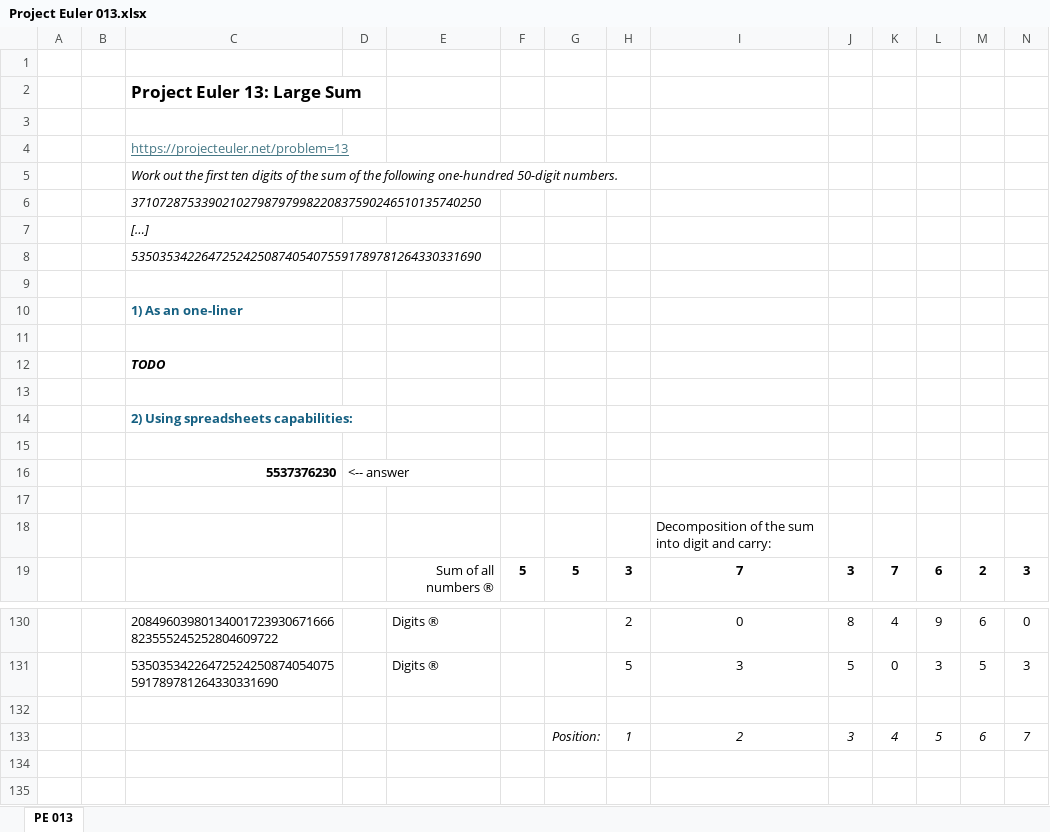
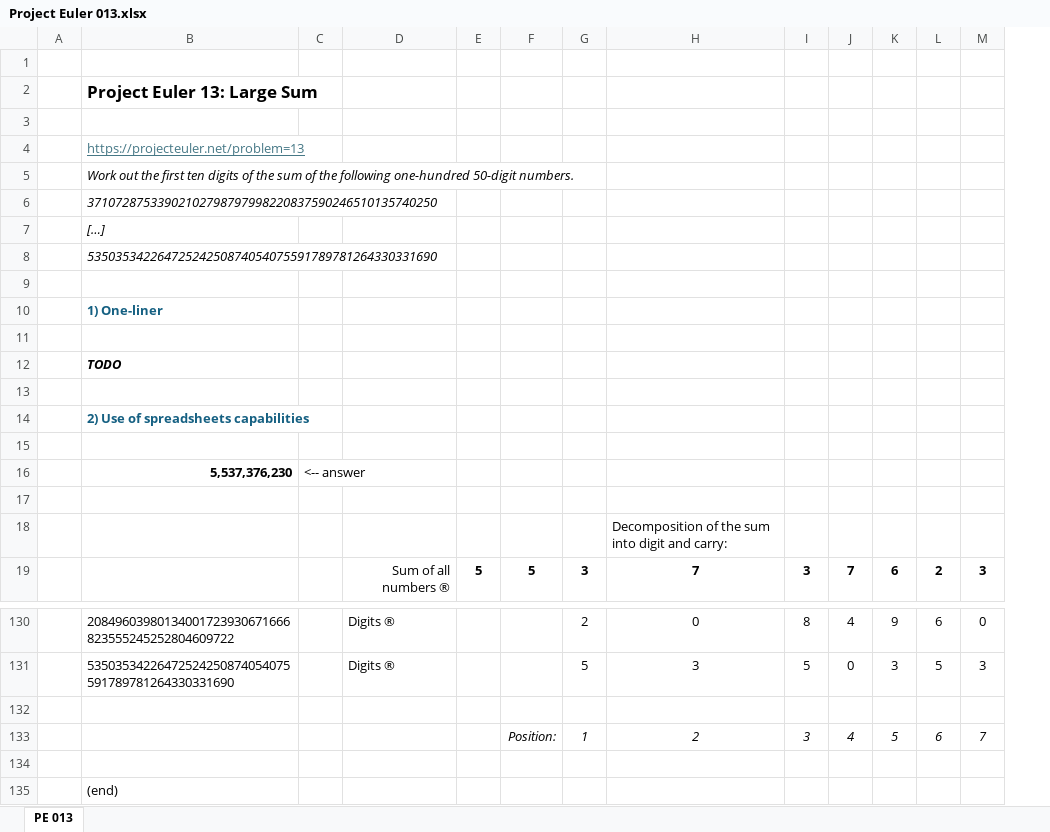
Before and after one commit to occisn/excel-problem-solving, an Excel workbook: Project Euler 013.xlsx, sheet PE 013, drawn as a sheet; only a part is shown, gaps mark what is left out; values as stored, in another font and other column widths than the file's, no borders; removed rows and columns are numbered as before the commit, all else as after; rows hold the shown columns only; the diff names each change by its address in the sheet, - before the commit and + after, or states it on an @@ line.

```diff
--- a/Project Euler 013.xlsx (sheet PE 013)
+++ b/Project Euler 013.xlsx (sheet PE 013)
-column B, empty
-B10: 1) As an one-liner
+B10: 1) One-liner
-B14: 2) Using spreadsheets capabilities:
+B14: 2) Use of spreadsheets capabilities
-B16: 5537376230
+B16: 5,537,376,230
+row 134: (empty)
+row 135:  | (end)
```
Also changed, not shown: formulas that keep their value, Project Euler 001.xlsx, Project Euler 002.xlsx, 6 other files.
